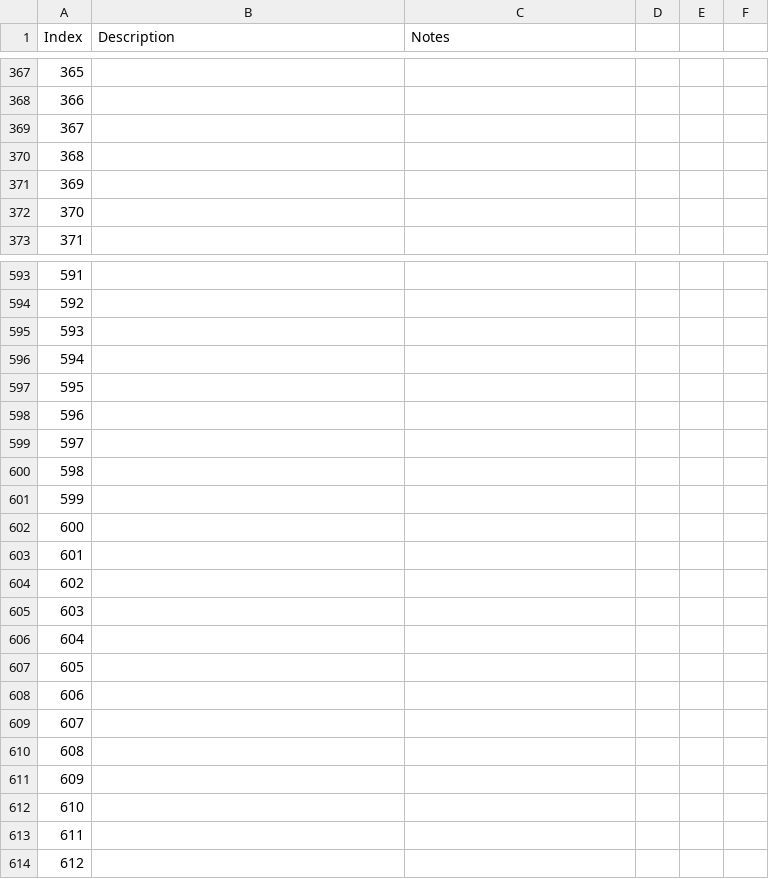
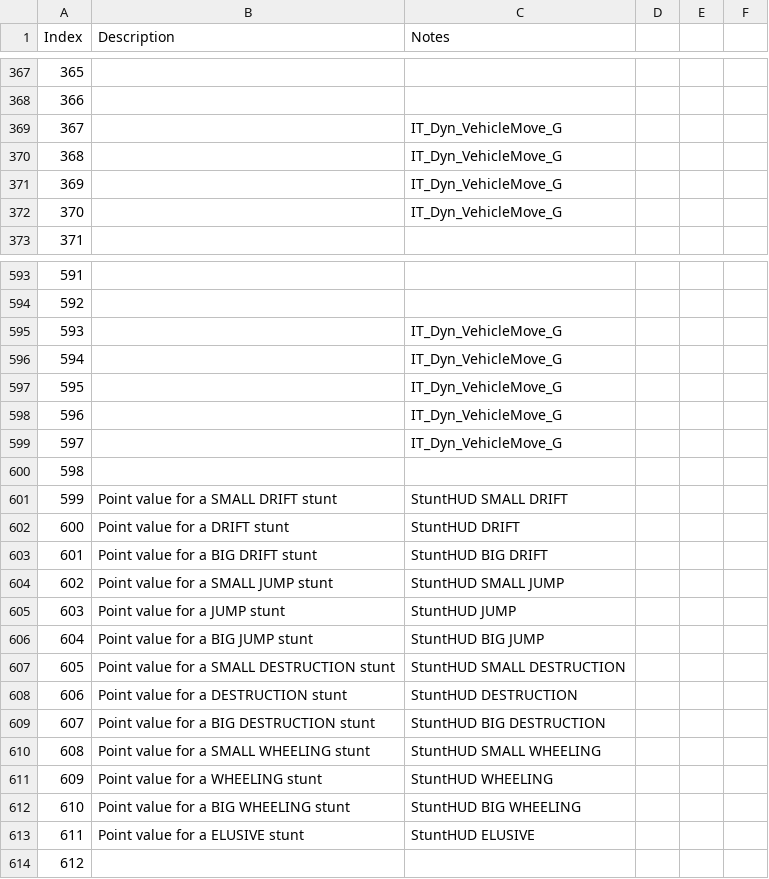
Before and after one commit to widberg/fmtk, a CSV file: docs/source/_files/fuelvehicleparam.csv, drawn as a sheet; only a part is shown, gaps mark what is left out; the diff covers the shown part only.

Commit message:
More vehicle params

```diff
--- a/docs/source/_files/fuelvehicleparam.csv
+++ b/docs/source/_files/fuelvehicleparam.csv
@@ -368,6 +368,6 @@ Index,Description,Notes
 366,,
-367,,
-368,,
-369,,
-370,,
+367,,IT_Dyn_VehicleMove_G
+368,,IT_Dyn_VehicleMove_G
+369,,IT_Dyn_VehicleMove_G
+370,,IT_Dyn_VehicleMove_G
 371,,
@@ -594,21 +594,21 @@ Index,Description,Notes
 592,,
-593,,
-594,,
-595,,
-596,,
-597,,
+593,,IT_Dyn_VehicleMove_G
+594,,IT_Dyn_VehicleMove_G
+595,,IT_Dyn_VehicleMove_G
+596,,IT_Dyn_VehicleMove_G
+597,,IT_Dyn_VehicleMove_G
 598,,
-599,,
-600,,
-601,,
-602,,
-603,,
-604,,
-605,,
-606,,
-607,,
-608,,
-609,,
-610,,
-611,,
+599,Point value for a SMALL DRIFT stunt,StuntHUD SMALL DRIFT
+600,Point value for a DRIFT stunt,StuntHUD DRIFT
+601,Point value for a BIG DRIFT stunt,StuntHUD BIG DRIFT
+602,Point value for a SMALL JUMP stunt,StuntHUD SMALL JUMP
+603,Point value for a JUMP stunt,StuntHUD JUMP
+604,Point value for a BIG JUMP stunt,StuntHUD BIG JUMP
+605,Point value for a SMALL DESTRUCTION stunt,StuntHUD SMALL DESTRUCTION
+606,Point value for a DESTRUCTION stunt,StuntHUD DESTRUCTION
+607,Point value for a BIG DESTRUCTION stunt,StuntHUD BIG DESTRUCTION
+608,Point value for a SMALL WHEELING stunt,StuntHUD SMALL WHEELING
+609,Point value for a WHEELING stunt,StuntHUD WHEELING
+610,Point value for a BIG WHEELING stunt,StuntHUD BIG WHEELING
+611,Point value for a ELUSIVE stunt,StuntHUD ELUSIVE
 612,,
```
Also changed, not shown: 78 edited cells elsewhere in this file, 1 other file.
